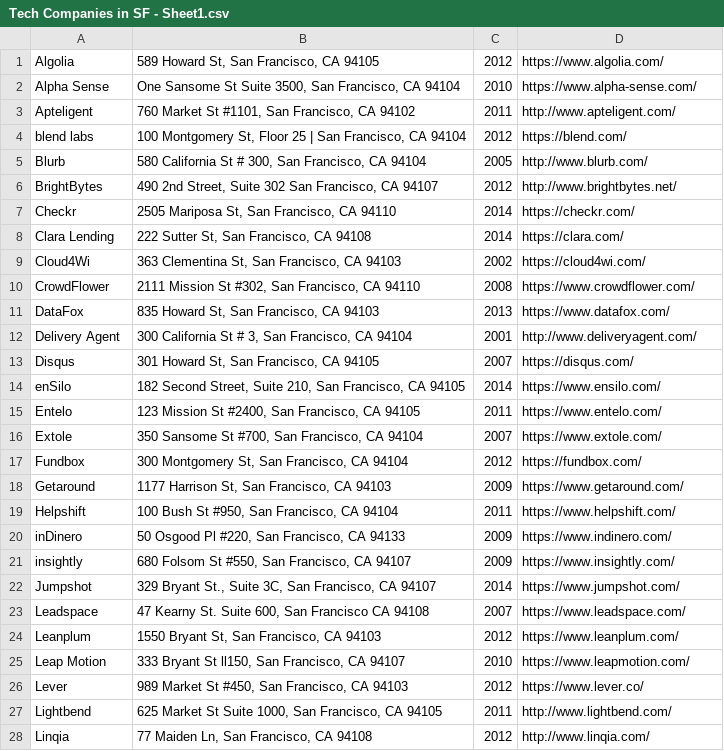
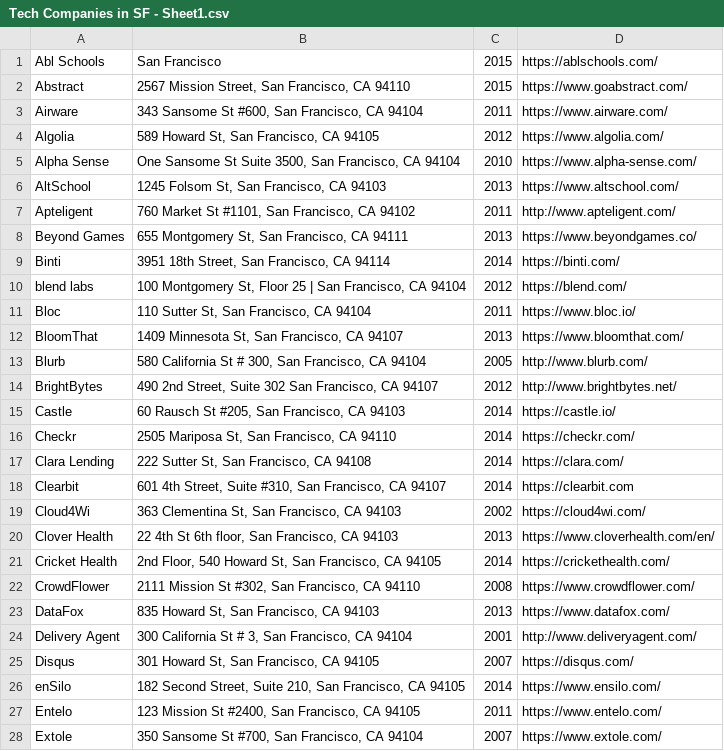
Before and after one commit to connor11528/tech-companies-and-startups, a CSV file: Tech Companies in SF - Sheet1.csv, drawn as a sheet; only a part is shown; the shorter side is filled out with more unchanged rows; the diff names each change by its address in the sheet, - before the commit and + after, or states it on an @@ line.

Commit message:
add companies from first round through C

```diff
--- a/Tech Companies in SF - Sheet1.csv
+++ b/Tech Companies in SF - Sheet1.csv
+row 1: Abl Schools | San Francisco | 2015 | https://ablschools.com/
+row 2: Abstract | 2567 Mission Street, San Francisco, CA 94110 | 2015 | https://www.goabstract.com/
+row 3: Airware | 343 Sansome St #600, San Francisco, CA 94104 | 2011 | https://www.airware.com/
+row 6: AltSchool | 1245 Folsom St, San Francisco, CA 94103 | 2013 | https://www.altschool.com/
+row 8: Beyond Games | 655 Montgomery St, San Francisco, CA 94111 | 2013 | https://www.beyondgames.co/
+row 9: Binti | 3951 18th Street, San Francisco, CA 94114 | 2014 | https://binti.com/
+row 11: Bloc | 110 Sutter St, San Francisco, CA 94104 | 2011 | https://www.bloc.io/
+row 12: BloomThat | 1409 Minnesota St, San Francisco, CA 94107 | 2013 | https://www.bloomthat.com/
+row 15: Castle | 60 Rausch St #205, San Francisco, CA 94103 | 2014 | https://castle.io/
+row 18: Clearbit | 601 4th Street, Suite #310, San Francisco, CA 94107 | 2014 | https://clearbit.com
+row 20: Clover Health | 22 4th St 6th floor, San Francisco, CA 94103 | 2013 | https://www.cloverhealth.com/en/
+row 21: Cricket Health | 2nd Floor, 540 Howard St, San Francisco, CA 94105 | 2014 | https://crickethealth.com/
```
Also changed, not shown: 1 other file.
